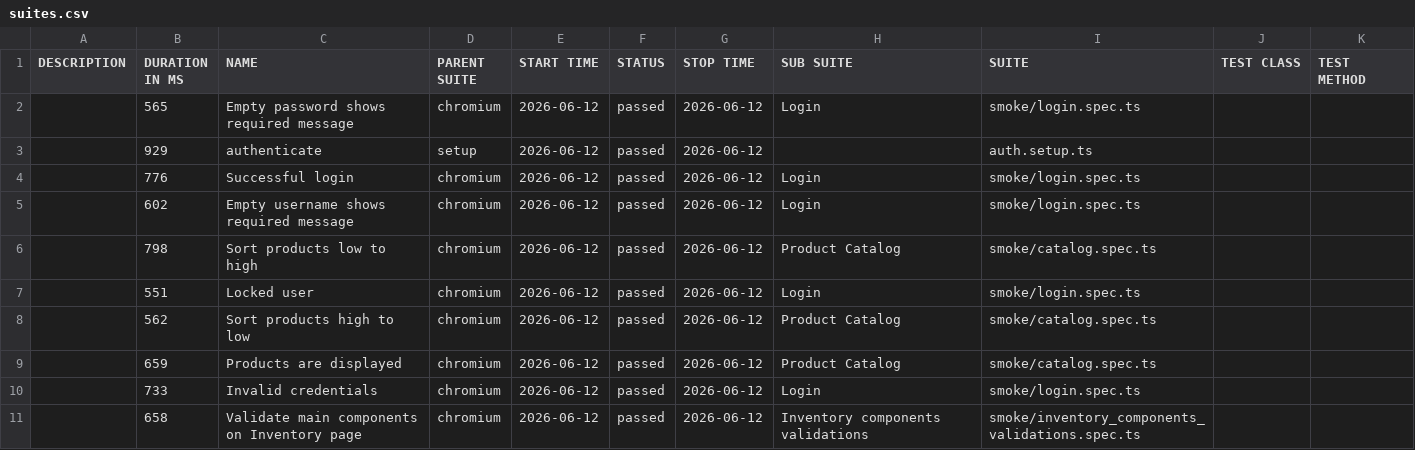
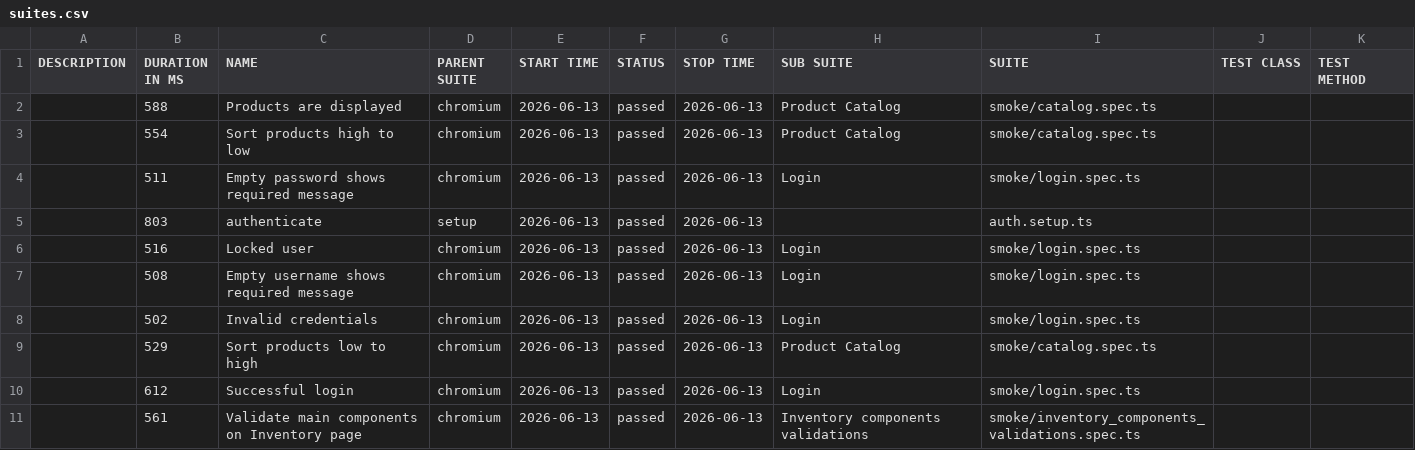
Before and after one commit to dtoseva/test-automation-framework, a CSV file: data/suites.csv, drawn as a sheet.

```diff
--- a/data/suites.csv
+++ b/data/suites.csv
@@ -1,11 +1,11 @@
 "DESCRIPTION","DURATION IN MS","NAME","PARENT SUITE","START TIME","STATUS","STOP TIME","SUB SUITE","SUITE","TEST CLASS","TEST METHOD"
-"","565","Empty password shows required message","chromium","2026-06-12","passed","2026-06-12","Login","smoke/login.spec.ts","",""
-"","929","authenticate","setup","2026-06-12","passed","2026-06-12","","auth.setup.ts","",""
-"","776","Successful login","chromium","2026-06-12","passed","2026-06-12","Login","smoke/login.spec.ts","",""
-"","602","Empty username shows required message","chromium","2026-06-12","passed","2026-06-12","Login","smoke/login.spec.ts","",""
-"","798","Sort products low to high","chromium","2026-06-12","passed","2026-06-12","Product Catalog","smoke/catalog.spec.ts","",""
-"","551","Locked user","chromium","2026-06-12","passed","2026-06-12","Login","smoke/login.spec.ts","",""
-"","562","Sort products high to low","chromium","2026-06-12","passed","2026-06-12","Product Catalog","smoke/catalog.spec.ts","",""
-"","659","Products are displayed","chromium","2026-06-12","passed","2026-06-12","Product Catalog","smoke/catalog.spec.ts","",""
-"","733","Invalid credentials","chromium","2026-06-12","passed","2026-06-12","Login","smoke/login.spec.ts","",""
-"","658","Validate main components on Inventory page","chromium","2026-06-12","passed","2026-06-12","Inventory components validations","smoke/inventory_components_validations.spec.ts","",""
+"","588","Products are displayed","chromium","2026-06-13","passed","2026-06-13","Product Catalog","smoke/catalog.spec.ts","",""
+"","554","Sort products high to low","chromium","2026-06-13","passed","2026-06-13","Product Catalog","smoke/catalog.spec.ts","",""
+"","511","Empty password shows required message","chromium","2026-06-13","passed","2026-06-13","Login","smoke/login.spec.ts","",""
+"","803","authenticate","setup","2026-06-13","passed","2026-06-13","","auth.setup.ts","",""
+"","516","Locked user","chromium","2026-06-13","passed","2026-06-13","Login","smoke/login.spec.ts","",""
+"","508","Empty username shows required message","chromium","2026-06-13","passed","2026-06-13","Login","smoke/login.spec.ts","",""
+"","502","Invalid credentials","chromium","2026-06-13","passed","2026-06-13","Login","smoke/login.spec.ts","",""
+"","529","Sort products low to high","chromium","2026-06-13","passed","2026-06-13","Product Catalog","smoke/catalog.spec.ts","",""
+"","612","Successful login","chromium","2026-06-13","passed","2026-06-13","Login","smoke/login.spec.ts","",""
+"","561","Validate main components on Inventory page","chromium","2026-06-13","passed","2026-06-13","Inventory components validations","smoke/inventory_components_validations.spec.ts","",""
```
Also changed, not shown: 40 other files.
